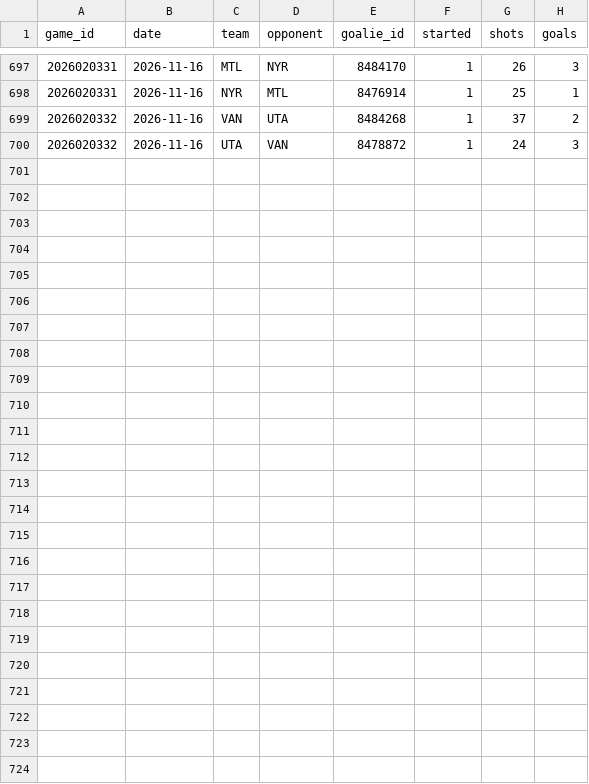
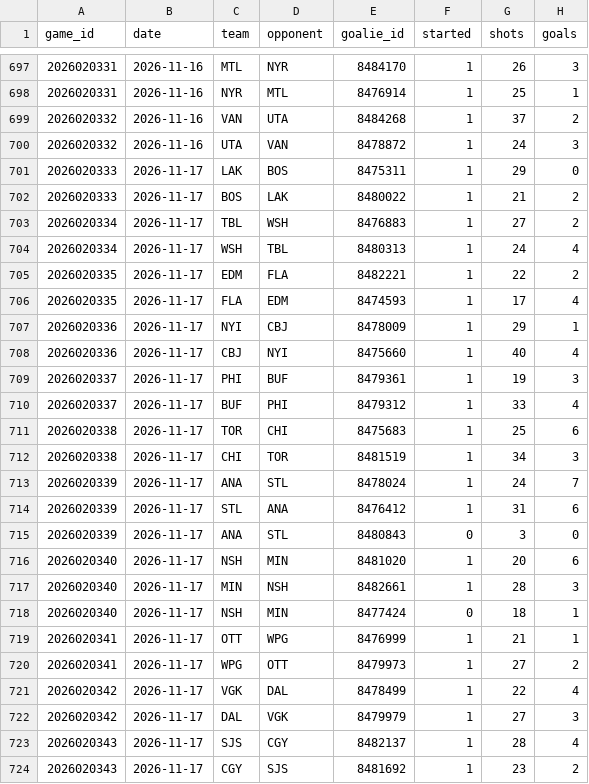
Before and after one commit to twothreecc/nhl-pp-combos, a CSV file: data/goalie_games.csv, drawn as a sheet; only a part is shown, gaps mark what is left out.

```diff
--- a/data/goalie_games.csv
+++ b/data/goalie_games.csv
@@ -700 +700,25 @@ game_id,date,team,opponent,goalie_id,started,shots,goals
 2026020332,2026-11-16,UTA,VAN,8478872,1,24,3
+2026020333,2026-11-17,LAK,BOS,8475311,1,29,0
+2026020333,2026-11-17,BOS,LAK,8480022,1,21,2
+2026020334,2026-11-17,TBL,WSH,8476883,1,27,2
+2026020334,2026-11-17,WSH,TBL,8480313,1,24,4
+2026020335,2026-11-17,EDM,FLA,8482221,1,22,2
+2026020335,2026-11-17,FLA,EDM,8474593,1,17,4
+2026020336,2026-11-17,NYI,CBJ,8478009,1,29,1
+2026020336,2026-11-17,CBJ,NYI,8475660,1,40,4
+2026020337,2026-11-17,PHI,BUF,8479361,1,19,3
+2026020337,2026-11-17,BUF,PHI,8479312,1,33,4
+2026020338,2026-11-17,TOR,CHI,8475683,1,25,6
+2026020338,2026-11-17,CHI,TOR,8481519,1,34,3
+2026020339,2026-11-17,ANA,STL,8478024,1,24,7
+2026020339,2026-11-17,STL,ANA,8476412,1,31,6
+2026020339,2026-11-17,ANA,STL,8480843,0,3,0
+2026020340,2026-11-17,NSH,MIN,8481020,1,20,6
+2026020340,2026-11-17,MIN,NSH,8482661,1,28,3
+2026020340,2026-11-17,NSH,MIN,8477424,0,18,1
+2026020341,2026-11-17,OTT,WPG,8476999,1,21,1
+2026020341,2026-11-17,WPG,OTT,8479973,1,27,2
+2026020342,2026-11-17,VGK,DAL,8478499,1,22,4
+2026020342,2026-11-17,DAL,VGK,8479979,1,27,3
+2026020343,2026-11-17,SJS,CGY,8482137,1,28,4
+2026020343,2026-11-17,CGY,SJS,8481692,1,23,2
```
Also changed, not shown: data/onice_pairs.csv, data/onice_units.csv, 15 other files.
